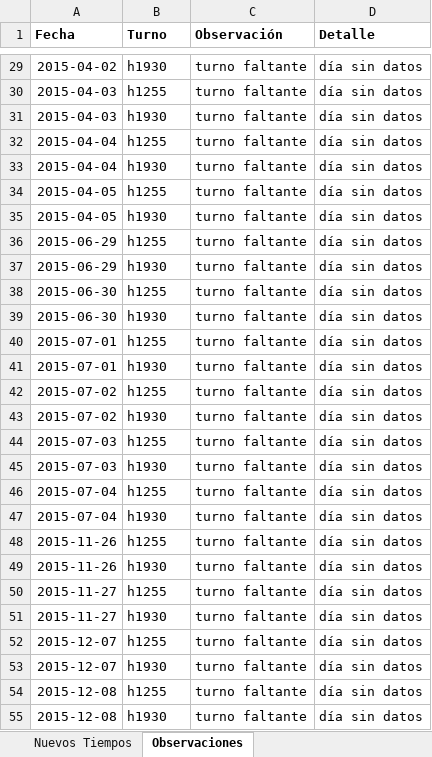
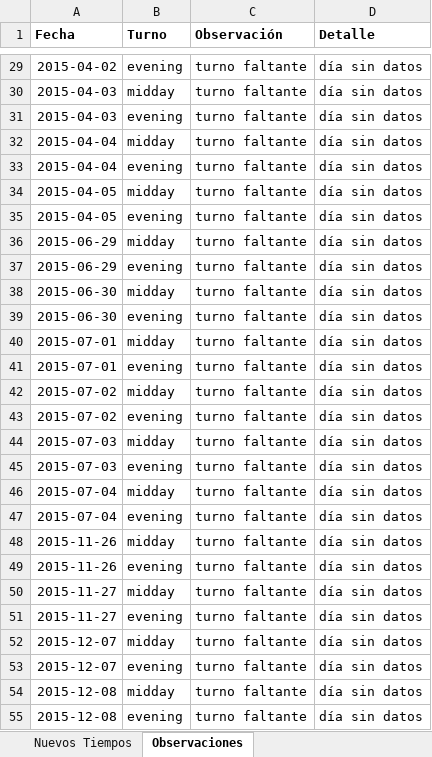
Before and after one commit to Ubesnel/lotoanalisis, an Excel workbook: historicos/costa_rica_nuevos_tiempos.xlsx, sheet Observaciones, drawn as a sheet; only a part is shown, gaps mark what is left out; values as stored, in another font and other column widths than the file's, no borders; the diff covers the shown part only; the diff names each change by its address in the sheet, - before the commit and + after, or states it on an @@ line.

```diff
--- a/historicos/costa_rica_nuevos_tiempos.xlsx (sheet Observaciones)
+++ b/historicos/costa_rica_nuevos_tiempos.xlsx (sheet Observaciones)
-B29 (Turno): h1930
+B29 (Turno): evening
-B30 (Turno): h1255
+B30 (Turno): midday
-B31 (Turno): h1930
+B31 (Turno): evening
-B32 (Turno): h1255
+B32 (Turno): midday
-B33 (Turno): h1930
+B33 (Turno): evening
-B34 (Turno): h1255
+B34 (Turno): midday
-B35 (Turno): h1930
+B35 (Turno): evening
-B36 (Turno): h1255
+B36 (Turno): midday
-B37 (Turno): h1930
+B37 (Turno): evening
-B38 (Turno): h1255
+B38 (Turno): midday
-B39 (Turno): h1930
+B39 (Turno): evening
-B40 (Turno): h1255
+B40 (Turno): midday
-B41 (Turno): h1930
+B41 (Turno): evening
-B42 (Turno): h1255
+B42 (Turno): midday
-B43 (Turno): h1930
+B43 (Turno): evening
-B44 (Turno): h1255
+B44 (Turno): midday
-B45 (Turno): h1930
+B45 (Turno): evening
-B46 (Turno): h1255
+B46 (Turno): midday
-B47 (Turno): h1930
+B47 (Turno): evening
-B48 (Turno): h1255
+B48 (Turno): midday
-B49 (Turno): h1930
+B49 (Turno): evening
-B50 (Turno): h1255
+B50 (Turno): midday
-B51 (Turno): h1930
+B51 (Turno): evening
-B52 (Turno): h1255
+B52 (Turno): midday
-B53 (Turno): h1930
+B53 (Turno): evening
-B54 (Turno): h1255
+B54 (Turno): midday
-B55 (Turno): h1930
+B55 (Turno): evening
```
Also changed, not shown: 562 edited cells elsewhere in this sheet, sheet Nuevos Tiempos, 7 other files.
